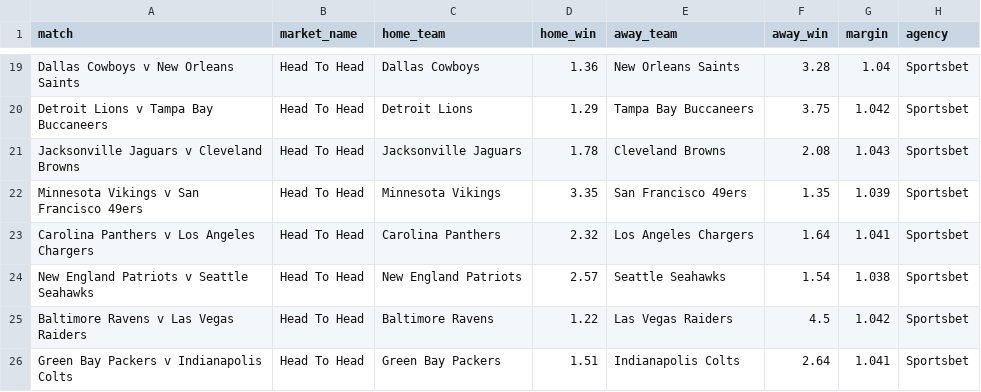
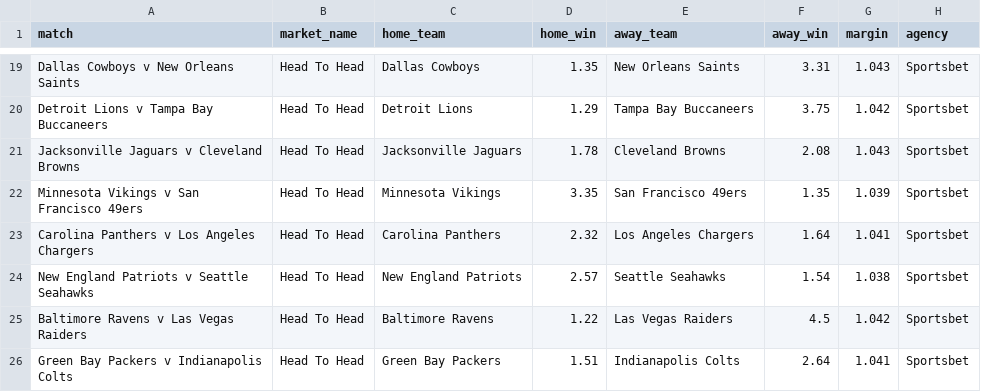
Before and after one commit to jamesbrown1417/NFL, a CSV file: Data/scraped_odds/sportsbet_h2h.csv, drawn as a sheet; only a part is shown, gaps mark what is left out; the diff covers the shown part only; the diff names each change by its address in the sheet, - before the commit and + after, or states it on an @@ line.

```diff
--- a/Data/scraped_odds/sportsbet_h2h.csv
+++ b/Data/scraped_odds/sportsbet_h2h.csv
-D19 (home_win): 1.36
+D19 (home_win): 1.35
-F19 (away_win): 3.28
+F19 (away_win): 3.31
-G19 (margin): 1.04
+G19 (margin): 1.043
```
Also changed, not shown: 31 edited cells elsewhere in this file, Data/scraped_odds/tab_h2h.csv, Data/scraped_odds/tab_passing_attempts.csv, 42 other files.
